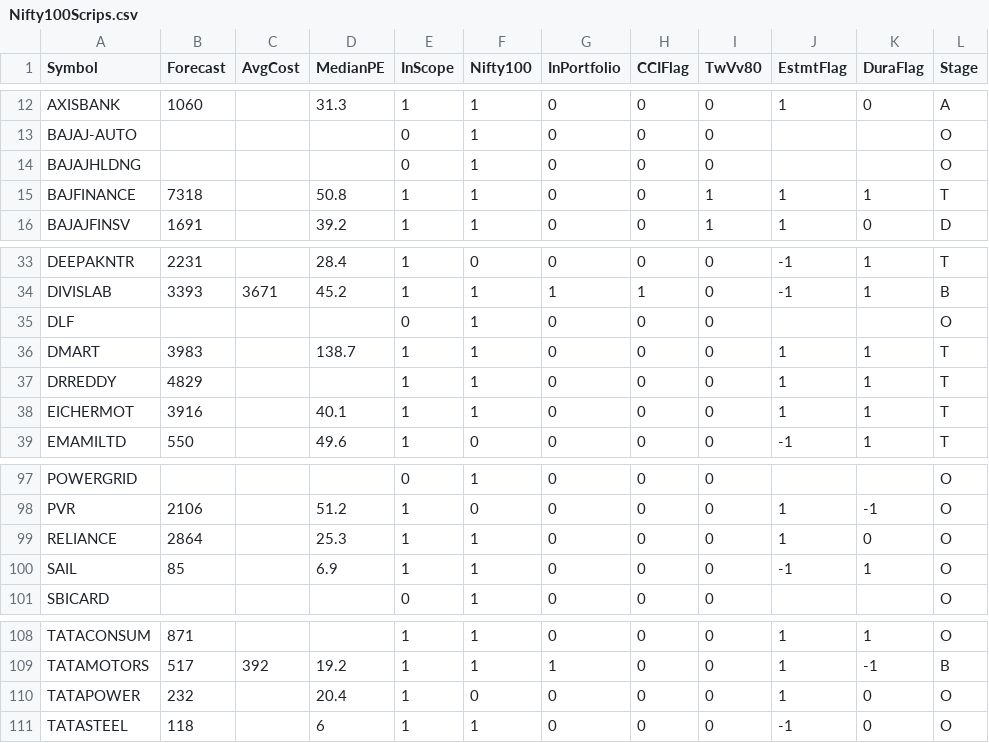
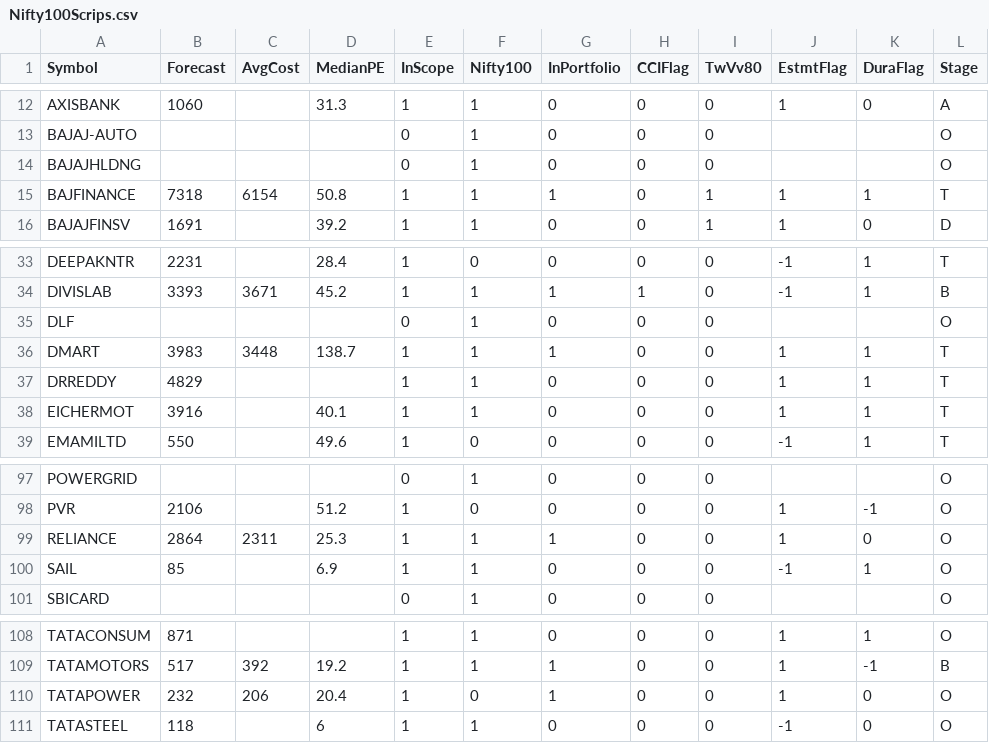
Before and after one commit to ankit-rathi/Data-Science-with-Python, a CSV file: Stock_Analysis/data/Nifty100Scrips.csv, drawn as a sheet; only a part is shown, gaps mark what is left out; the diff names each change by its address in the sheet, - before the commit and + after, or states it on an @@ line.

Commit message:
Update Nifty100Scrips.csv

```diff
--- a/Stock_Analysis/data/Nifty100Scrips.csv
+++ b/Stock_Analysis/data/Nifty100Scrips.csv
-C15 (AvgCost): (empty)
+C15 (AvgCost): 6154
-G15 (InPortfolio): 0
+G15 (InPortfolio): 1
-C36 (AvgCost): (empty)
+C36 (AvgCost): 3448
-G36 (InPortfolio): 0
+G36 (InPortfolio): 1
-C99 (AvgCost): (empty)
+C99 (AvgCost): 2311
-G99 (InPortfolio): 0
+G99 (InPortfolio): 1
-C110 (AvgCost): (empty)
+C110 (AvgCost): 206
-G110 (InPortfolio): 0
+G110 (InPortfolio): 1
```
